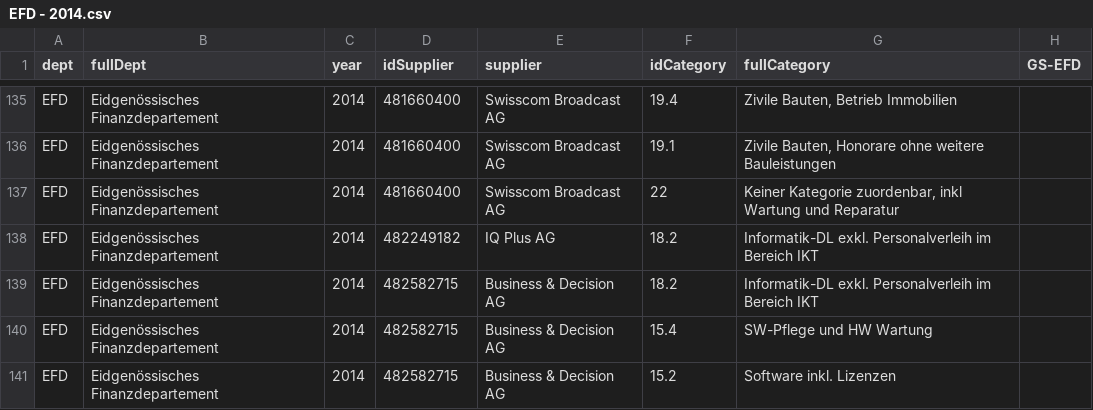
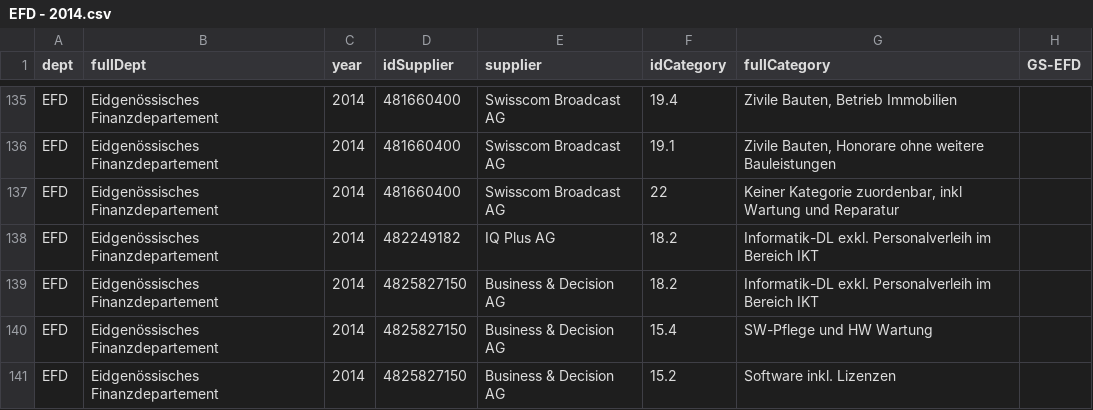
Before and after one commit to alexhaed/Swiss_Procurement_Methodology, a CSV file: csv/biggest/EFD - 2014.csv, drawn as a sheet; only a part is shown, gaps mark what is left out; the diff names each change by its address in the sheet, - before the commit and + after, or states it on an @@ line.

```diff
--- a/csv/biggest/EFD - 2014.csv
+++ b/csv/biggest/EFD - 2014.csv
-D139:D141 (idSupplier): 482582715
+D139:D141 (idSupplier): 4825827150
```
Also changed, not shown: csv/biggest/EFD - 2012.csv, csv/biggest/UVEK - 2011.csv, 8 other files.
